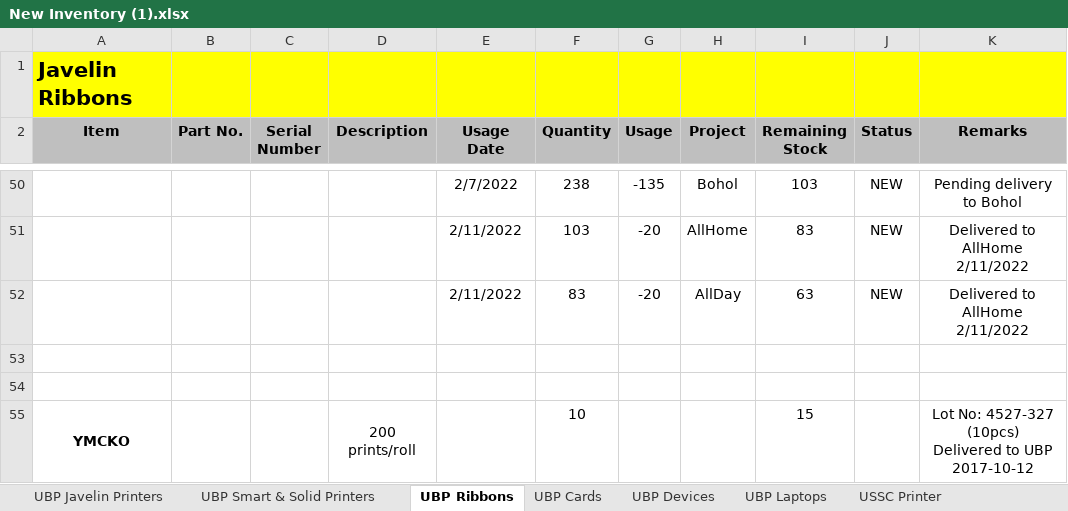
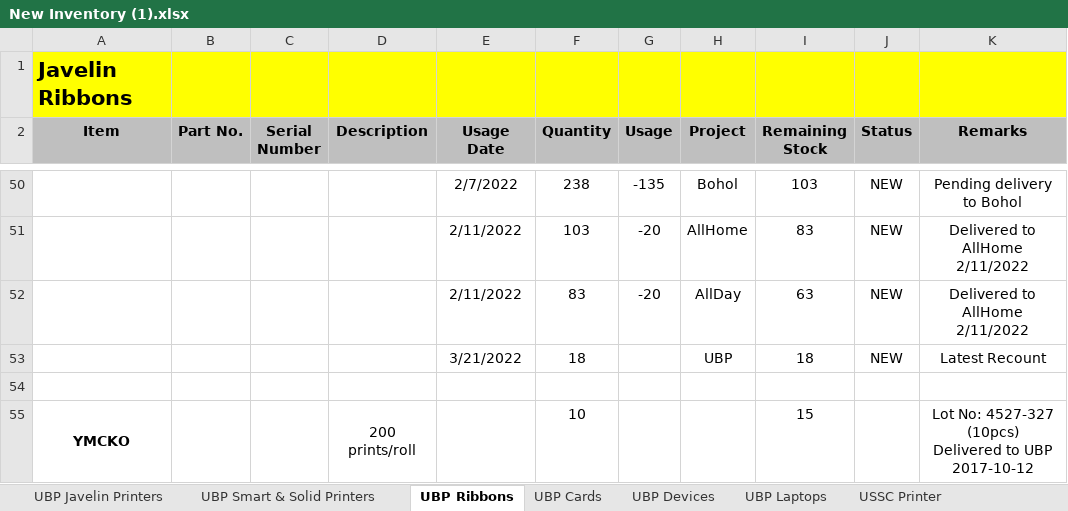
Before and after one commit to Mik-Arvin-Repo/Inventory, an Excel workbook: New Inventory (1).xlsx, sheet UBP Ribbons, drawn as a sheet; only a part is shown, gaps mark what is left out; values as stored, in another font and other column widths than the file's, no borders; the diff names each change by its address in the sheet, - before the commit and + after, or states it on an @@ line.

Commit message:
Update New Inventory (1).xlsx

```diff
--- a/New Inventory (1).xlsx (sheet UBP Ribbons)
+++ b/New Inventory (1).xlsx (sheet UBP Ribbons)
-row 53: (empty)
+row 53:  |  |  |  | 3/21/2022 | 18 |  | UBP | 18 | NEW | Latest Recount
```
